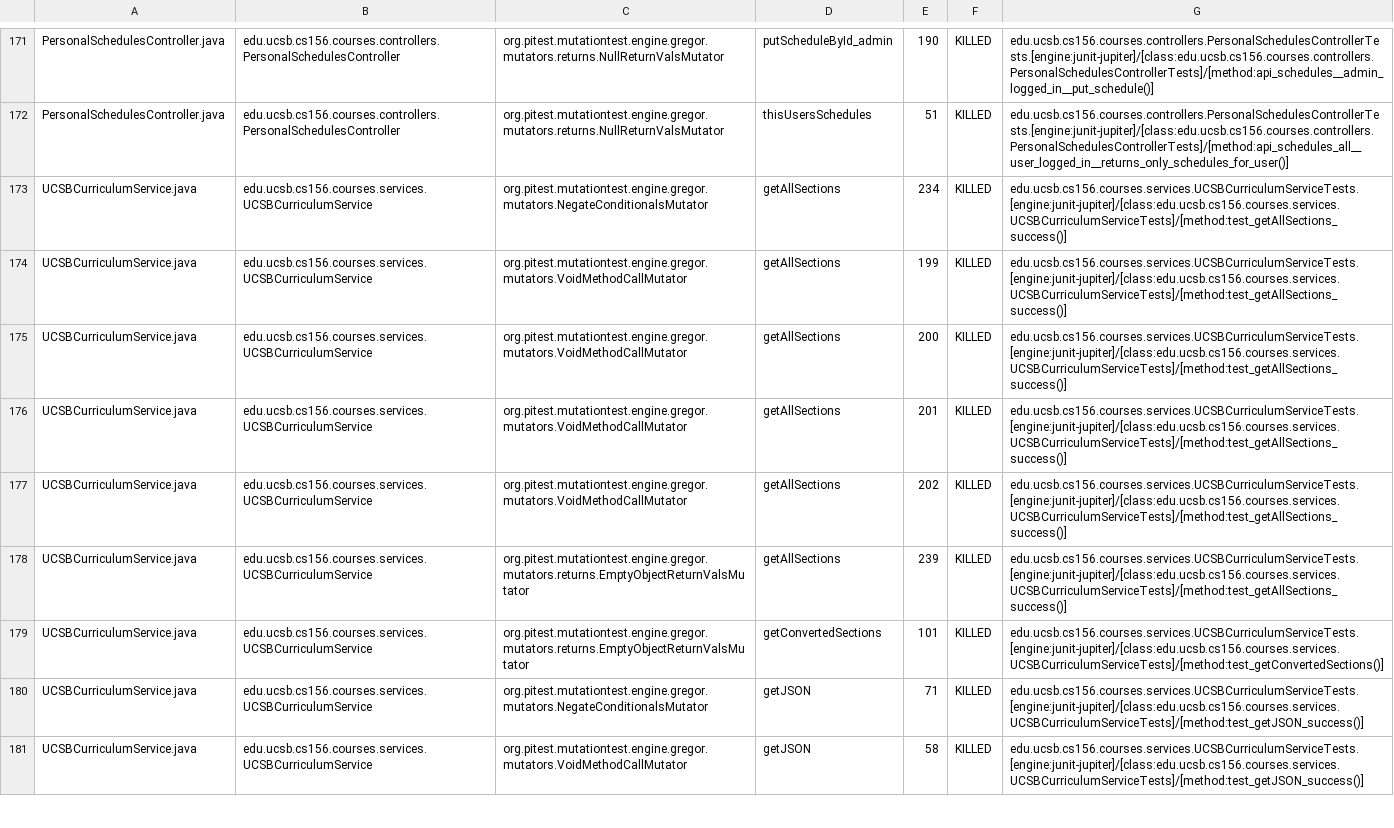
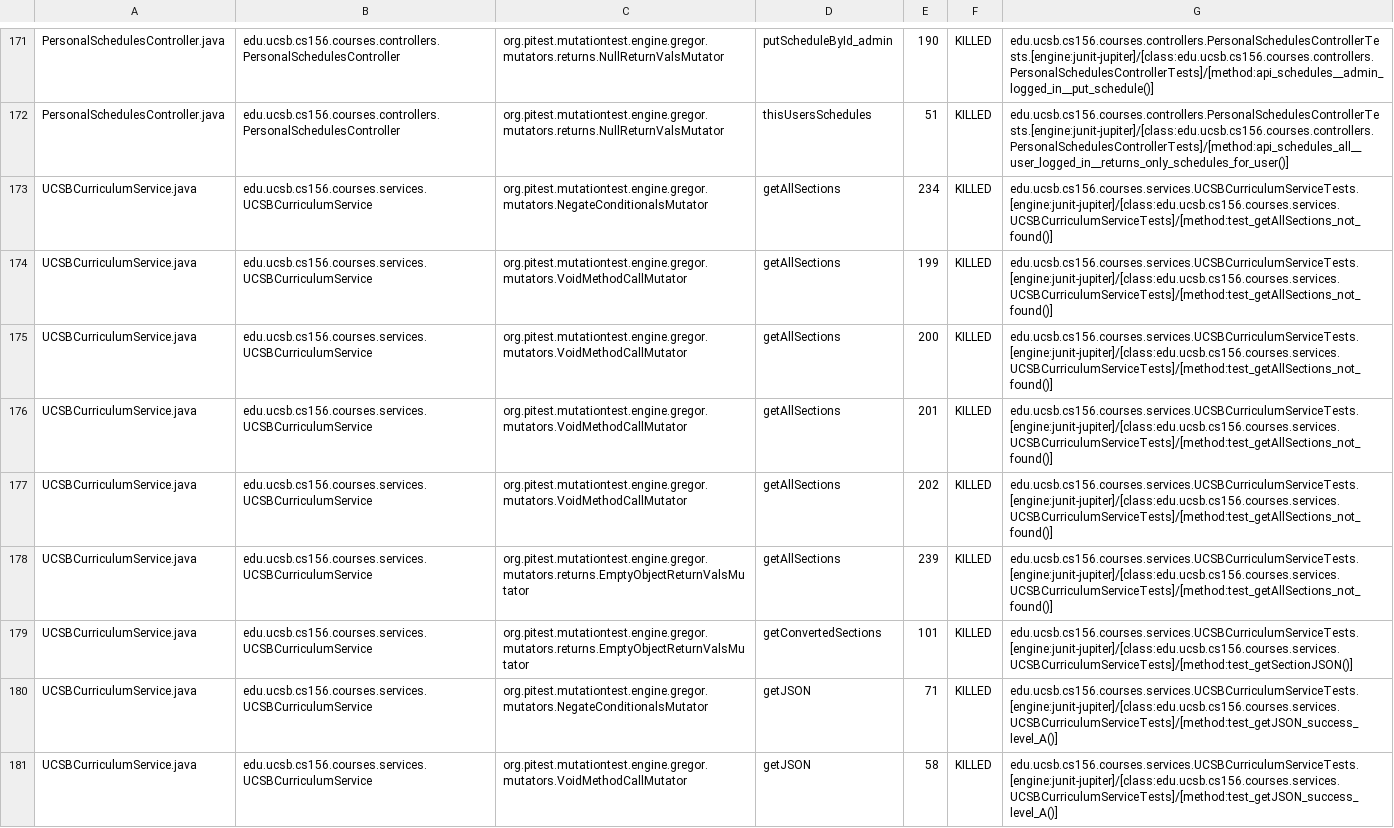
Before and after one commit to ucsb-cs156-s24/proj-courses-s24-4pm-2, a CSV file: prs/30/pitest/mutations.csv, drawn as a sheet; only a part is shown, gaps mark what is left out; the diff covers the shown part only; the diff names each change by its address in the sheet, - before the commit and + after, or states it on an @@ line.

Commit message:
Deploying to gh-pages from @ ucsb-cs156-s24/proj-courses-s24-4pm-2@5945b50ae480475237e2d3ae5d599639721e86b2 🚀

```diff
--- a/prs/30/pitest/mutations.csv
+++ b/prs/30/pitest/mutations.csv
-G173:G178: edu.ucsb.cs156.courses.services.UCSBCurriculumServiceTests.[engine:junit-jupiter]/[class:edu.ucsb.cs156.courses.services.UCSBCurriculumServiceTests]/[method:test_getAllSections_success()]
+G173:G178: edu.ucsb.cs156.courses.services.UCSBCurriculumServiceTests.[engine:junit-jupiter]/[class:edu.ucsb.cs156.courses.services.UCSBCurriculumServiceTests]/[method:test_getAllSections_not_found()]
-G179: edu.ucsb.cs156.courses.services.UCSBCurriculumServiceTests.[engine:junit-jupiter]/[class:edu.ucsb.cs156.courses.services.UCSBCurriculumServiceTests]/[method:test_getConvertedSections()]
+G179: edu.ucsb.cs156.courses.services.UCSBCurriculumServiceTests.[engine:junit-jupiter]/[class:edu.ucsb.cs156.courses.services.UCSBCurriculumServiceTests]/[method:test_getSectionJSON()]
-G180:G181: edu.ucsb.cs156.courses.services.UCSBCurriculumServiceTests.[engine:junit-jupiter]/[class:edu.ucsb.cs156.courses.services.UCSBCurriculumServiceTests]/[method:test_getJSON_success()]
+G180:G181: edu.ucsb.cs156.courses.services.UCSBCurriculumServiceTests.[engine:junit-jupiter]/[class:edu.ucsb.cs156.courses.services.UCSBCurriculumServiceTests]/[method:test_getJSON_success_level_A()]
```
Also changed, not shown: 78 edited cells elsewhere in this file, 39 other files.
